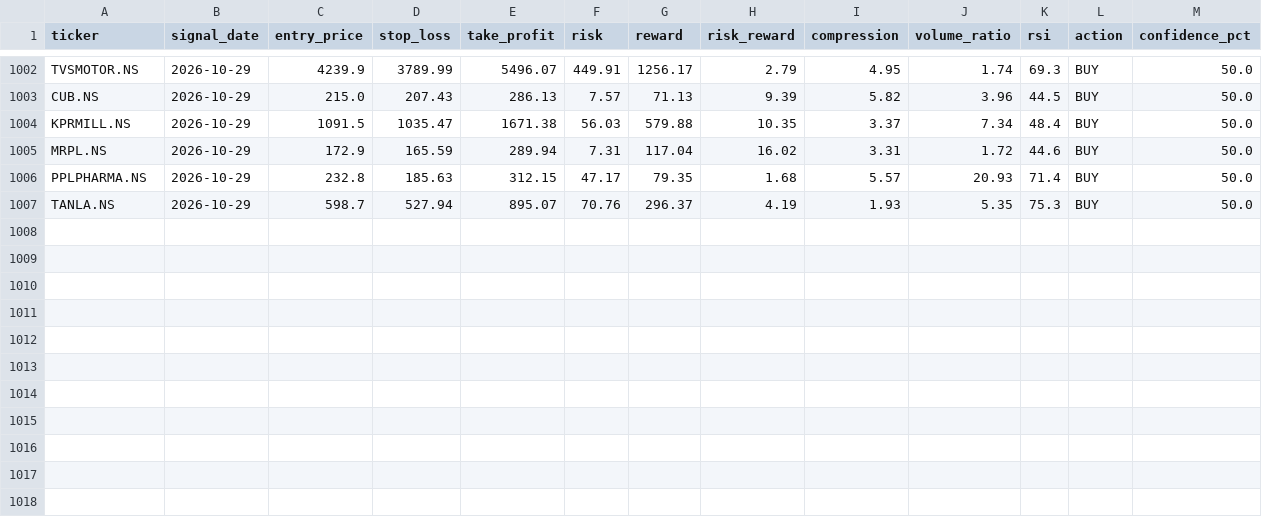
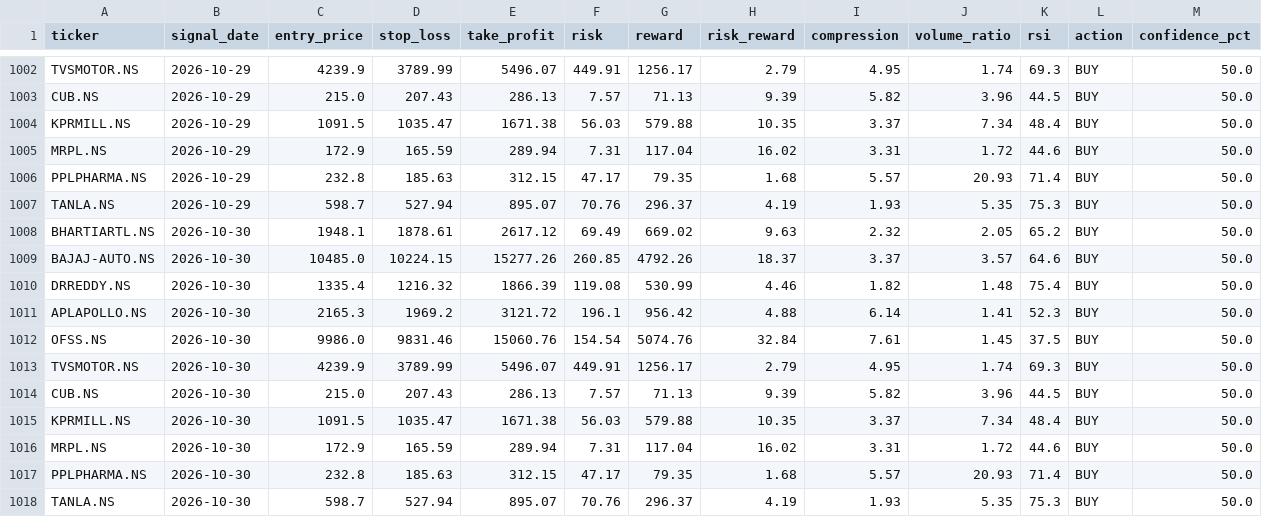
Before and after one commit to kira-stockmarket/ema-backtest, a CSV file: nifty500_broom_breakout_results.csv, drawn as a sheet; only a part is shown, gaps mark what is left out; the diff names each change by its address in the sheet, - before the commit and + after, or states it on an @@ line.

```diff
--- a/nifty500_broom_breakout_results.csv
+++ b/nifty500_broom_breakout_results.csv
+row 1008: BHARTIARTL.NS | 2026-10-30 | 1948.1 | 1878.61 | 2617.12 | 69.49 | 669.02 | 9.63 | 2.32 | 2.05 | 65.2 | BUY | 50.0
+row 1009: BAJAJ-AUTO.NS | 2026-10-30 | 10485.0 | 10224.15 | 15277.26 | 260.85 | 4792.26 | 18.37 | 3.37 | 3.57 | 64.6 | BUY | 50.0
+row 1010: DRREDDY.NS | 2026-10-30 | 1335.4 | 1216.32 | 1866.39 | 119.08 | 530.99 | 4.46 | 1.82 | 1.48 | 75.4 | BUY | 50.0
+row 1011: APLAPOLLO.NS | 2026-10-30 | 2165.3 | 1969.2 | 3121.72 | 196.1 | 956.42 | 4.88 | 6.14 | 1.41 | 52.3 | BUY | 50.0
+row 1012: OFSS.NS | 2026-10-30 | 9986.0 | 9831.46 | 15060.76 | 154.54 | 5074.76 | 32.84 | 7.61 | 1.45 | 37.5 | BUY | 50.0
+row 1013: TVSMOTOR.NS | 2026-10-30 | 4239.9 | 3789.99 | 5496.07 | 449.91 | 1256.17 | 2.79 | 4.95 | 1.74 | 69.3 | BUY | 50.0
+row 1014: CUB.NS | 2026-10-30 | 215.0 | 207.43 | 286.13 | 7.57 | 71.13 | 9.39 | 5.82 | 3.96 | 44.5 | BUY | 50.0
+row 1015: KPRMILL.NS | 2026-10-30 | 1091.5 | 1035.47 | 1671.38 | 56.03 | 579.88 | 10.35 | 3.37 | 7.34 | 48.4 | BUY | 50.0
+row 1016: MRPL.NS | 2026-10-30 | 172.9 | 165.59 | 289.94 | 7.31 | 117.04 | 16.02 | 3.31 | 1.72 | 44.6 | BUY | 50.0
+row 1017: PPLPHARMA.NS | 2026-10-30 | 232.8 | 185.63 | 312.15 | 47.17 | 79.35 | 1.68 | 5.57 | 20.93 | 71.4 | BUY | 50.0
+row 1018: TANLA.NS | 2026-10-30 | 598.7 | 527.94 | 895.07 | 70.76 | 296.37 | 4.19 | 1.93 | 5.35 | 75.3 | BUY | 50.0
```
Also changed, not shown: 1 other file.
